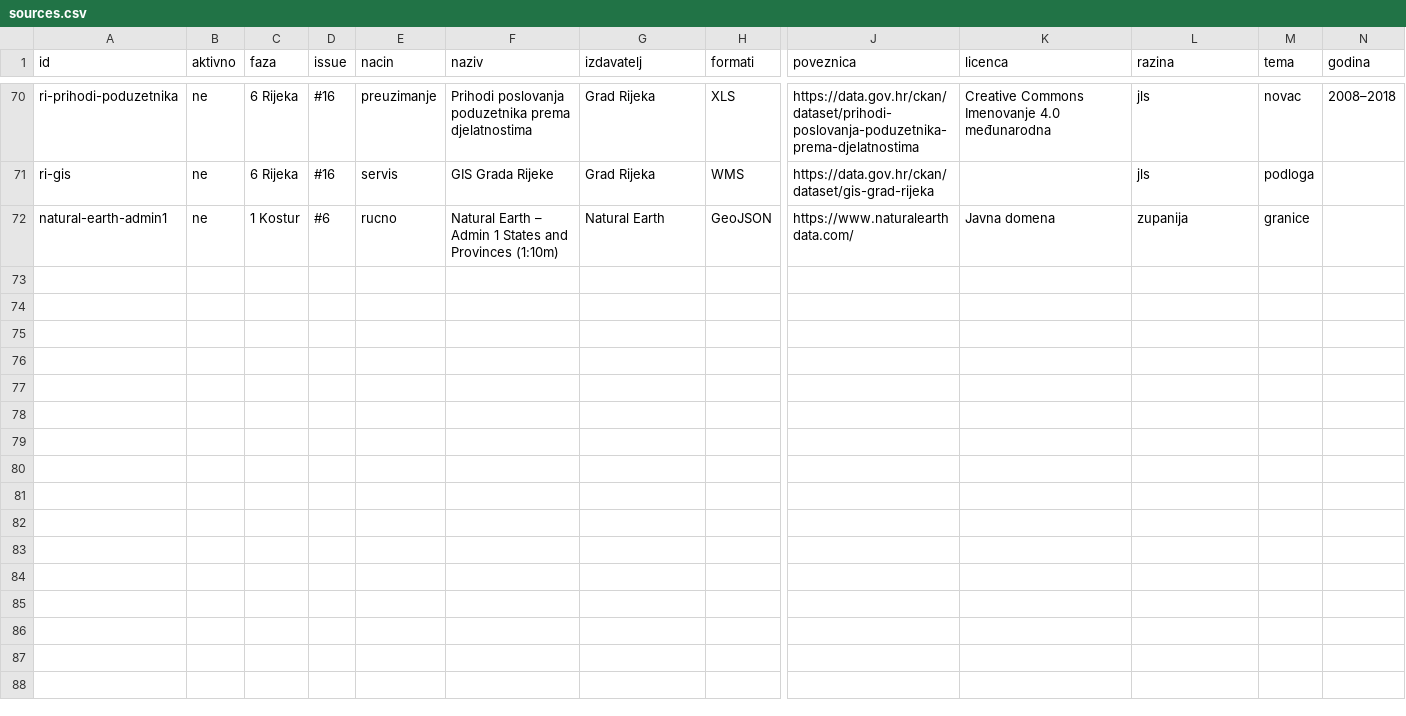
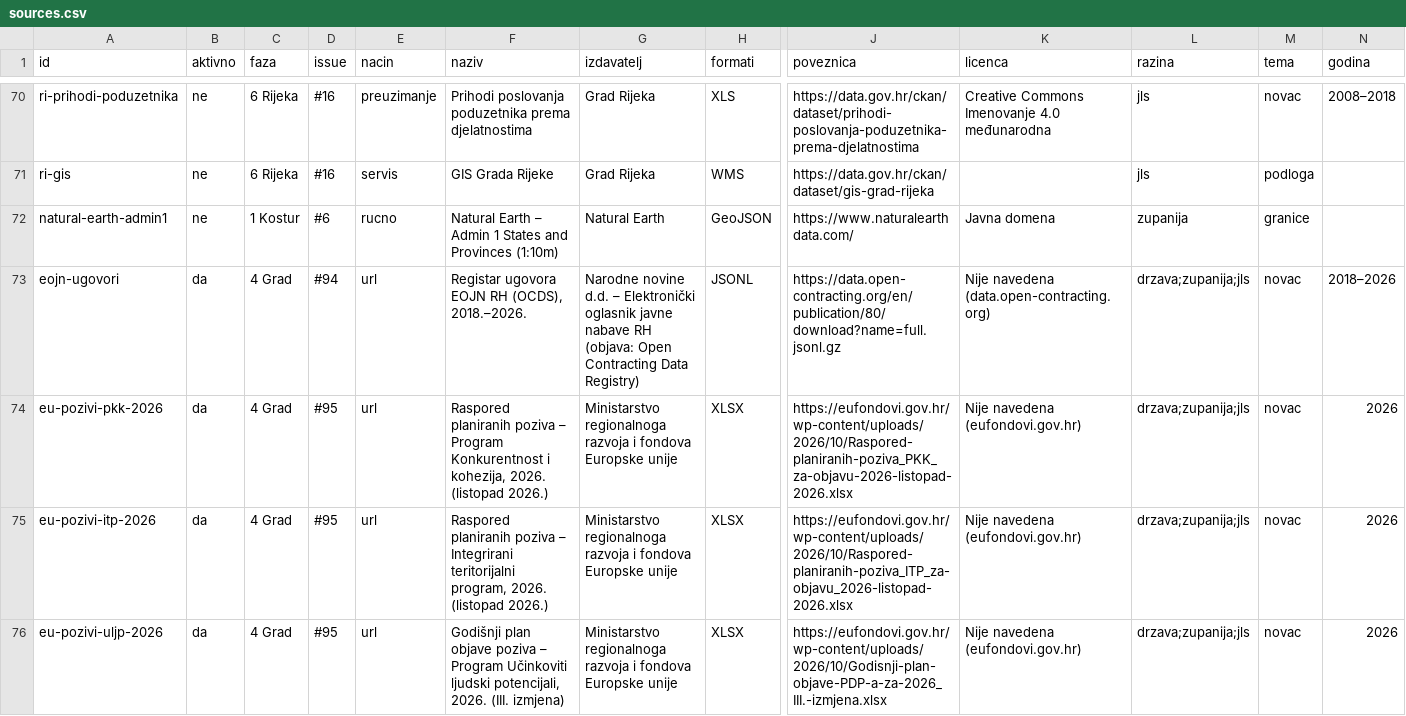
Before and after one commit to aborjan1/Kompas-Hrvatske, a CSV file: data/sources.csv, drawn as a sheet; only a part is shown, gaps mark what is left out; rows hold the shown columns only; the diff names each change by its address in the sheet, - before the commit and + after, or states it on an @@ line.

Commit message:
Javna nabava s grafom veza i planirani EU pozivi
Closes #94

Closes #95

```diff
--- a/data/sources.csv
+++ b/data/sources.csv
+row 73: eojn-ugovori | da | 4 Grad | #94 | url | Registar ugovora EOJN RH (OCDS), 2018.–2026. | Narodne novine d.d. – Elektronički oglasnik javne nabave RH (objava: Open Contracting Data Registry) | JSONL | https://data.open-contracting.org/en/publication/80/download?name=full.jsonl.gz | Nije navedena (data.open-contracting.org) | drzava;zupanija;jls | novac | 2018–2026
+row 74: eu-pozivi-pkk-2026 | da | 4 Grad | #95 | url | Raspored planiranih poziva – Program Konkurentnost i kohezija, 2026. (listopad 2026.) | Ministarstvo regionalnoga razvoja i fondova Europske unije | XLSX | https://eufondovi.gov.hr/wp-content/uploads/2026/10/Raspored-planiranih-poziva_PKK_za-objavu-2026-listopad-2026.xlsx | Nije navedena (eufondovi.gov.hr) | drzava;zupanija;jls | novac | 2026
+row 75: eu-pozivi-itp-2026 | da | 4 Grad | #95 | url | Raspored planiranih poziva – Integrirani teritorijalni program, 2026. (listopad 2026.) | Ministarstvo regionalnoga razvoja i fondova Europske unije | XLSX | https://eufondovi.gov.hr/wp-content/uploads/2026/10/Raspored-planiranih-poziva_ITP_za-objavu_2026-listopad-2026.xlsx | Nije navedena (eufondovi.gov.hr) | drzava;zupanija;jls | novac | 2026
+row 76: eu-pozivi-uljp-2026 | da | 4 Grad | #95 | url | Godišnji plan objave poziva – Program Učinkoviti ljudski potencijali, 2026. (III. izmjena) | Ministarstvo regionalnoga razvoja i fondova Europske unije | XLSX | https://eufondovi.gov.hr/wp-content/uploads/2026/10/Godisnji-plan-objave-PDP-a-za-2026_III.-izmjena.xlsx | Nije navedena (eufondovi.gov.hr) | drzava;zupanija;jls | novac | 2026
```
Also changed, not shown: data/obrada/zupanije.csv, 34 other files.
